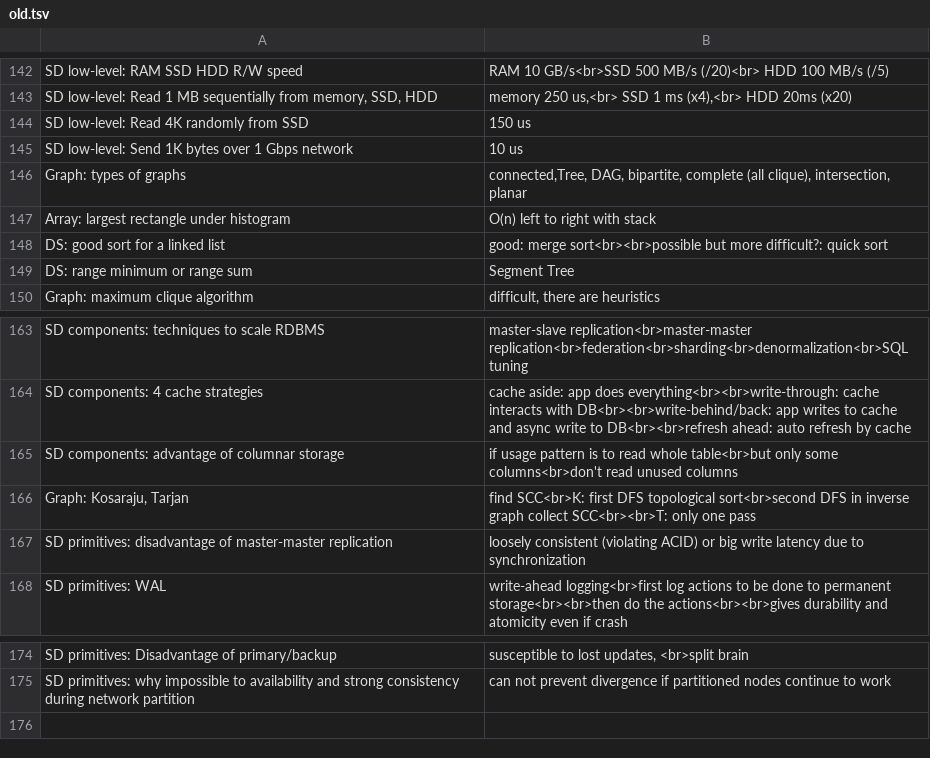
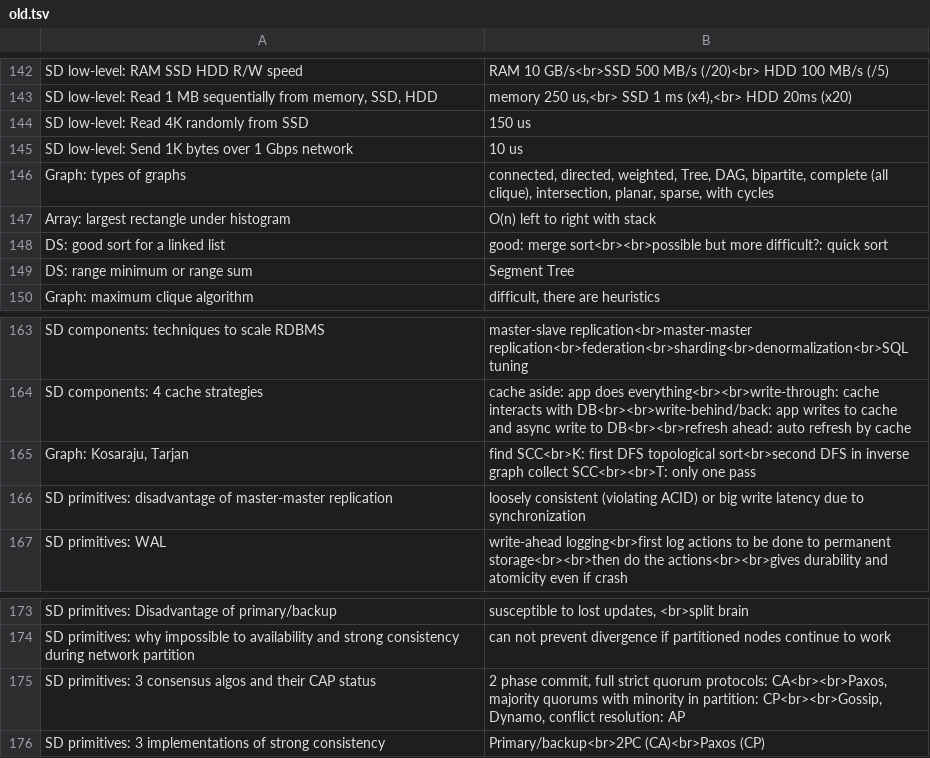
Before and after one commit to mirabl/j, a TSV file: anki/old.tsv, drawn as a sheet; only a part is shown, gaps mark what is left out.

```diff
--- a/anki/old.tsv
+++ b/anki/old.tsv
@@ -145,3 +145,3 @@ SD low-level: Read 4K randomly from SSD	150 us
 SD low-level: Send 1K bytes over 1 Gbps network	10 us
-Graph: types of graphs	connected,Tree, DAG, bipartite, complete (all clique), intersection, planar
+Graph: types of graphs	connected, directed, weighted, Tree, DAG, bipartite, complete (all clique), intersection, planar, sparse, with cycles
 Array: largest rectangle under histogram	O(n) left to right with stack
@@ -164,3 +164,2 @@ SD components: techniques to scale RDBMS	master-slave replication<br>master-mast
 SD components: 4 cache strategies	cache aside: app does everything<br><br>write-through: cache interacts with DB<br><br>write-behind/back: app writes to cache and async write to DB<br><br>refresh ahead: auto refresh by cache
-SD components: advantage of columnar storage	if usage pattern is to read whole table<br>but only some columns<br>don't read unused columns
 Graph: Kosaraju, Tarjan	find SCC<br>K: first DFS topological sort<br>second DFS in inverse graph collect SCC<br><br>T: only one pass
@@ -175 +174,3 @@ SD primitives: Disadvantage of primary/backup	susceptible to lost updates, <br>s
 SD primitives: why impossible to availability and strong consistency during network partition	can not prevent divergence if partitioned nodes continue to work
+SD primitives: 3 consensus algos and their CAP status	2 phase commit, full strict quorum protocols: CA<br><br>Paxos, majority quorums with minority in partition: CP<br><br>Gossip, Dynamo, conflict resolution: AP
+SD primitives: 3 implementations of strong consistency	Primary/backup<br>2PC (CA)<br>Paxos (CP)
```
Also changed, not shown: anki/all-1.tsv, anki/all-2.tsv, 2 other files.
